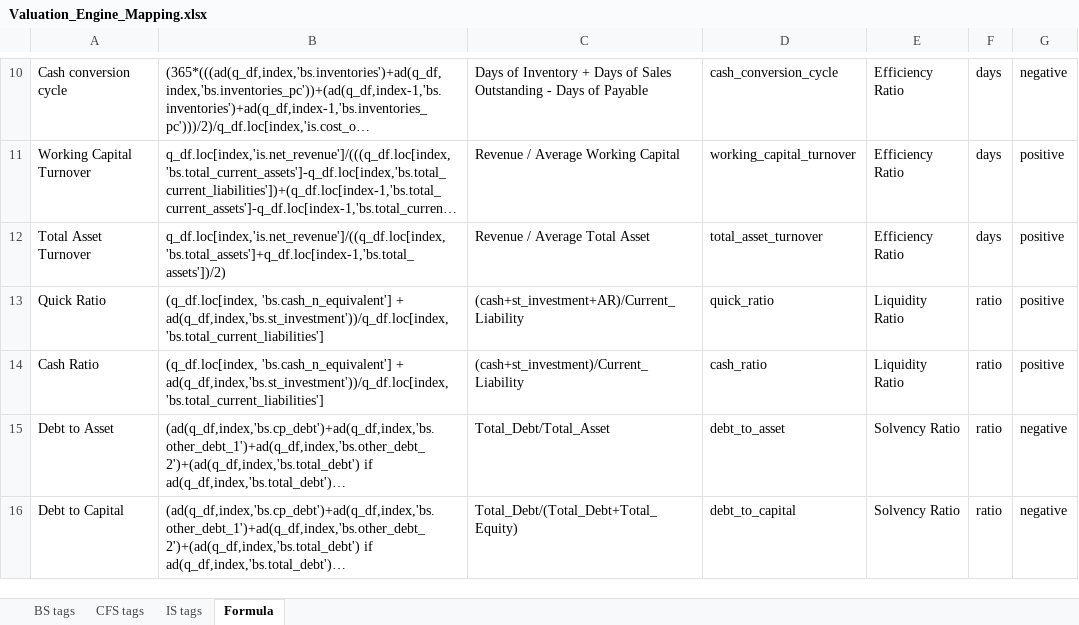
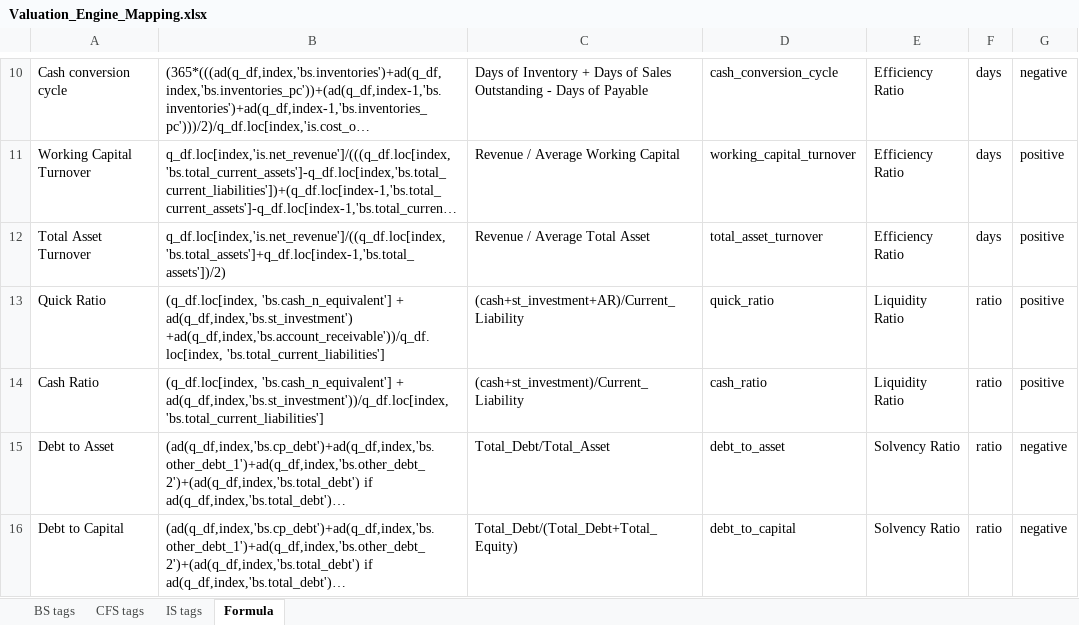
Before and after one commit to hellotaoworld/valuation_engine, an Excel workbook: Valuation_Engine_Mapping.xlsx, sheet Formula, drawn as a sheet; only a part is shown, gaps mark what is left out; long unchanged cells end in …; values as stored, in another font and other column widths than the file's, no borders; the diff names each change by its address in the sheet, - before the commit and + after, or states it on an @@ line.

Commit message:
update mapping

```diff
--- a/Valuation_Engine_Mapping.xlsx (sheet Formula)
+++ b/Valuation_Engine_Mapping.xlsx (sheet Formula)
-B13: …'bs.cash_n_equivalent'] + ad(q_df,index,'bs.st_investment'))/q_df.loc[index, 'bs.total_current_liabilities']
+B13: …'bs.cash_n_equivalent'] + ad(q_df,index,'bs.st_investment') +ad(q_df,index,'bs.account_receivable'))/q_df.loc[index, 'bs.total_current_liabilities']
```
Also changed, not shown: 2 other files.
